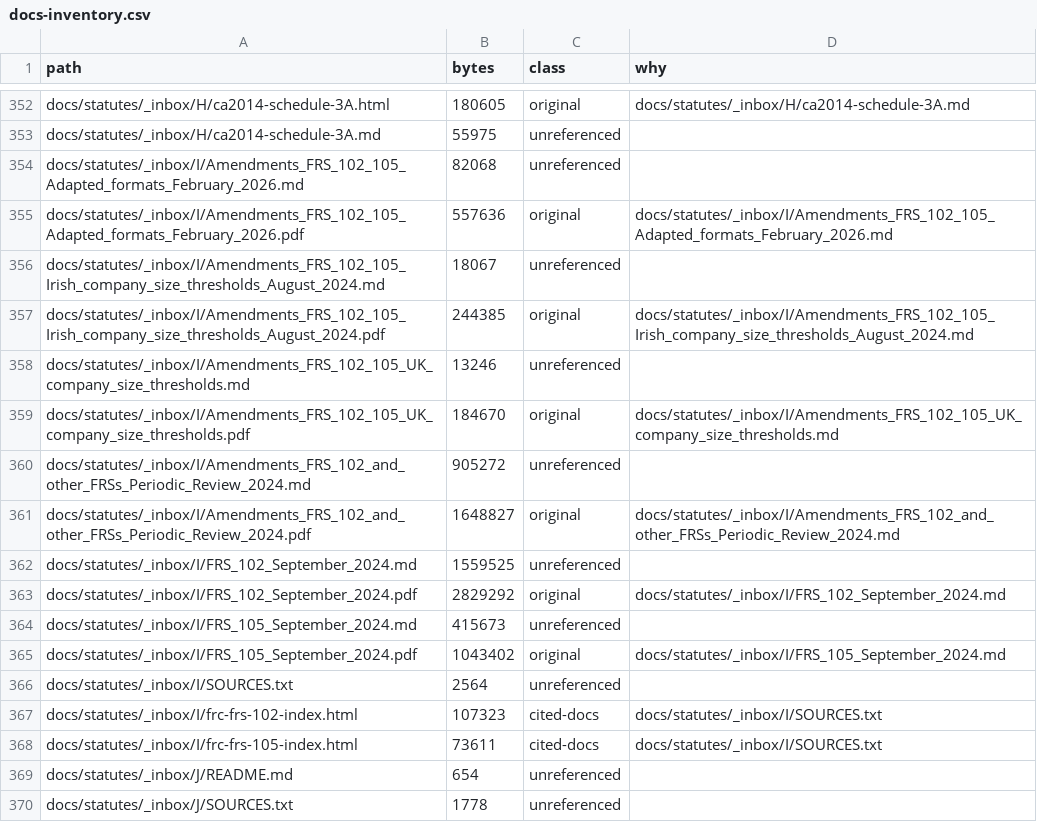
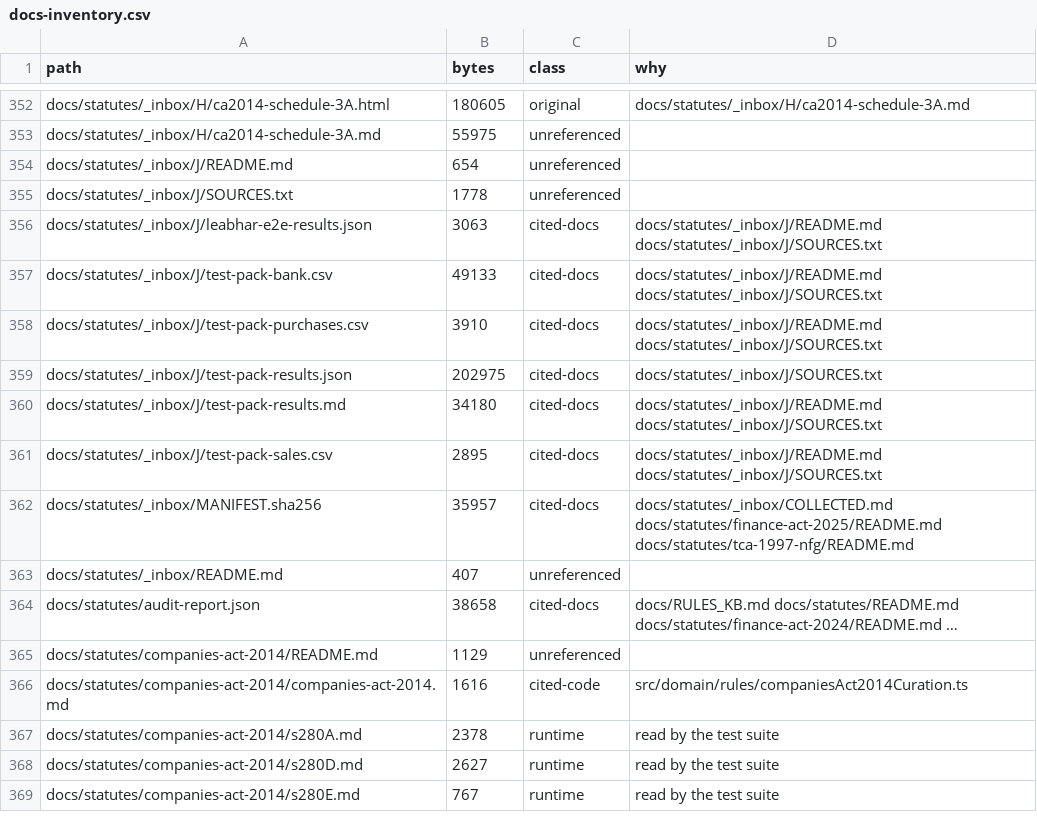
Before and after one commit to aiscimi-code/Leabhar, a CSV file: docs/docs-inventory.csv, drawn as a sheet; only a part is shown, gaps mark what is left out; the shorter side is filled out with more unchanged rows.

```diff
--- a/docs/docs-inventory.csv
+++ b/docs/docs-inventory.csv
@@ -353,17 +353,2 @@ docs/statutes/_inbox/H/ca2014-schedule-3A.html,180605,original,docs/statutes/_in
 docs/statutes/_inbox/H/ca2014-schedule-3A.md,55975,unreferenced,
-docs/statutes/_inbox/I/Amendments_FRS_102_105_Adapted_formats_February_2026.md,82068,unreferenced,
-docs/statutes/_inbox/I/Amendments_FRS_102_105_Adapted_formats_February_2026.pdf,557636,original,docs/statutes/_inbox/I/Amendments_FRS_102_105_Adapted_formats_February_2026.md
-docs/statutes/_inbox/I/Amendments_FRS_102_105_Irish_company_size_thresholds_August_2024.md,18067,unreferenced,
-docs/statutes/_inbox/I/Amendments_FRS_102_105_Irish_company_size_thresholds_August_2024.pdf,244385,original,docs/statutes/_inbox/I/Amendments_FRS_102_105_Irish_company_size_thresholds_August_2024.md
-docs/statutes/_inbox/I/Amendments_FRS_102_105_UK_company_size_thresholds.md,13246,unreferenced,
-docs/statutes/_inbox/I/Amendments_FRS_102_105_UK_company_size_thresholds.pdf,184670,original,docs/statutes/_inbox/I/Amendments_FRS_102_105_UK_company_size_thresholds.md
-docs/statutes/_inbox/I/Amendments_FRS_102_and_other_FRSs_Periodic_Review_2024.md,905272,unreferenced,
-docs/statutes/_inbox/I/Amendments_FRS_102_and_other_FRSs_Periodic_Review_2024.pdf,1648827,original,docs/statutes/_inbox/I/Amendments_FRS_102_and_other_FRSs_Periodic_Review_2024.md
-docs/statutes/_inbox/I/FRS_102_September_2024.md,1559525,unreferenced,
-docs/statutes/_inbox/I/FRS_102_September_2024.pdf,2829292,original,docs/statutes/_inbox/I/FRS_102_September_2024.md
-docs/statutes/_inbox/I/FRS_105_September_2024.md,415673,unreferenced,
-docs/statutes/_inbox/I/FRS_105_September_2024.pdf,1043402,original,docs/statutes/_inbox/I/FRS_105_September_2024.md
-docs/statutes/_inbox/I/SOURCES.txt,2564,unreferenced,
-docs/statutes/_inbox/I/frc-frs-102-index.html,107323,cited-docs,docs/statutes/_inbox/I/SOURCES.txt
-docs/statutes/_inbox/I/frc-frs-105-index.html,73611,cited-docs,docs/statutes/_inbox/I/SOURCES.txt
 docs/statutes/_inbox/J/README.md,654,unreferenced,
```
Also changed, not shown: 18 other files.
